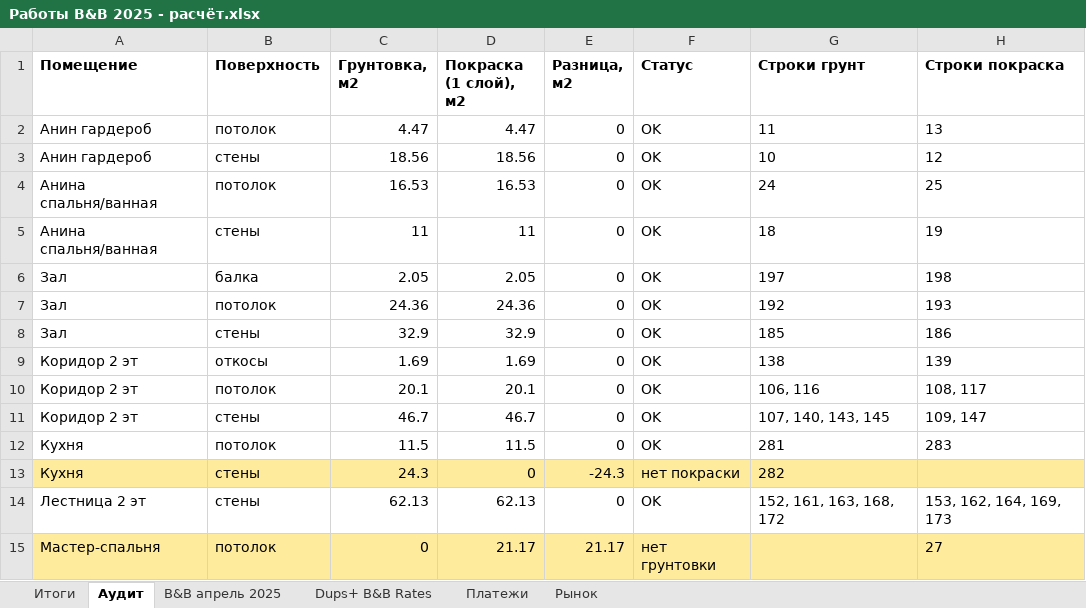
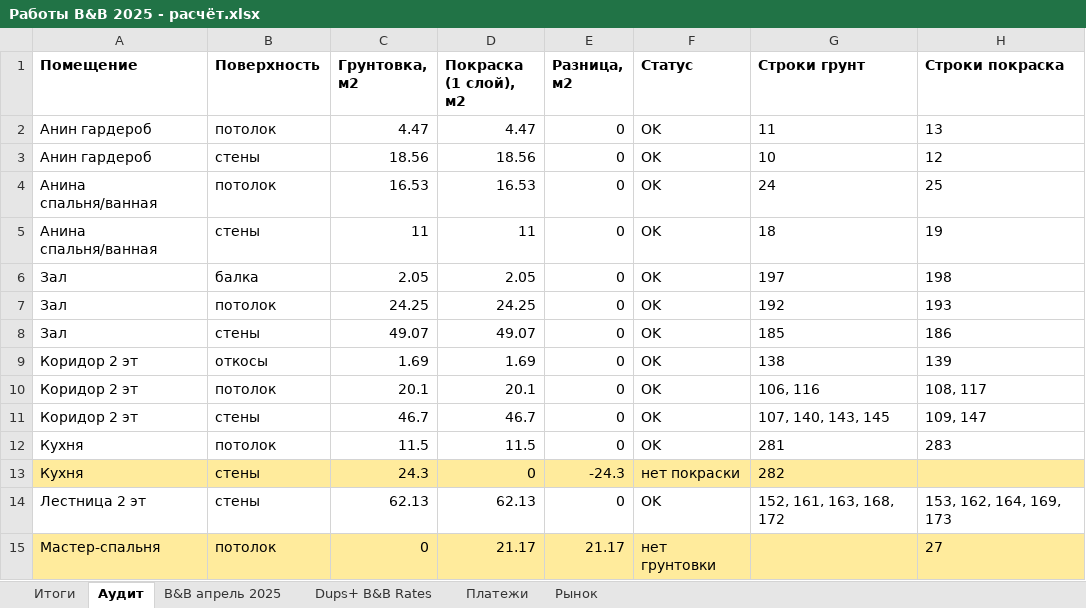
Before and after one commit to yuriyvar/Project, an Excel workbook: Работы B&B 2025 - расчёт.xlsx, sheet Аудит, drawn as a sheet; only a part is shown; values as stored, in another font and other column widths than the file's, no borders; the diff names each change by its address in the sheet, - before the commit and + after, or states it on an @@ line.

```diff
--- a/Работы B&B 2025 - расчёт.xlsx (sheet Аудит)
+++ b/Работы B&B 2025 - расчёт.xlsx (sheet Аудит)
-C7 (Грунтовка, м2): 24.36
+C7 (Грунтовка, м2): 24.25
-D7 (Покраска (1 слой), м2): 24.36
+D7 (Покраска (1 слой), м2): 24.25
-C8 (Грунтовка, м2): 32.9
+C8 (Грунтовка, м2): 49.07
-D8 (Покраска (1 слой), м2): 32.9
+D8 (Покраска (1 слой), м2): 49.07
```
Also changed, not shown: sheet B&B апрель 2025, sheet Итоги, 1 other file.
